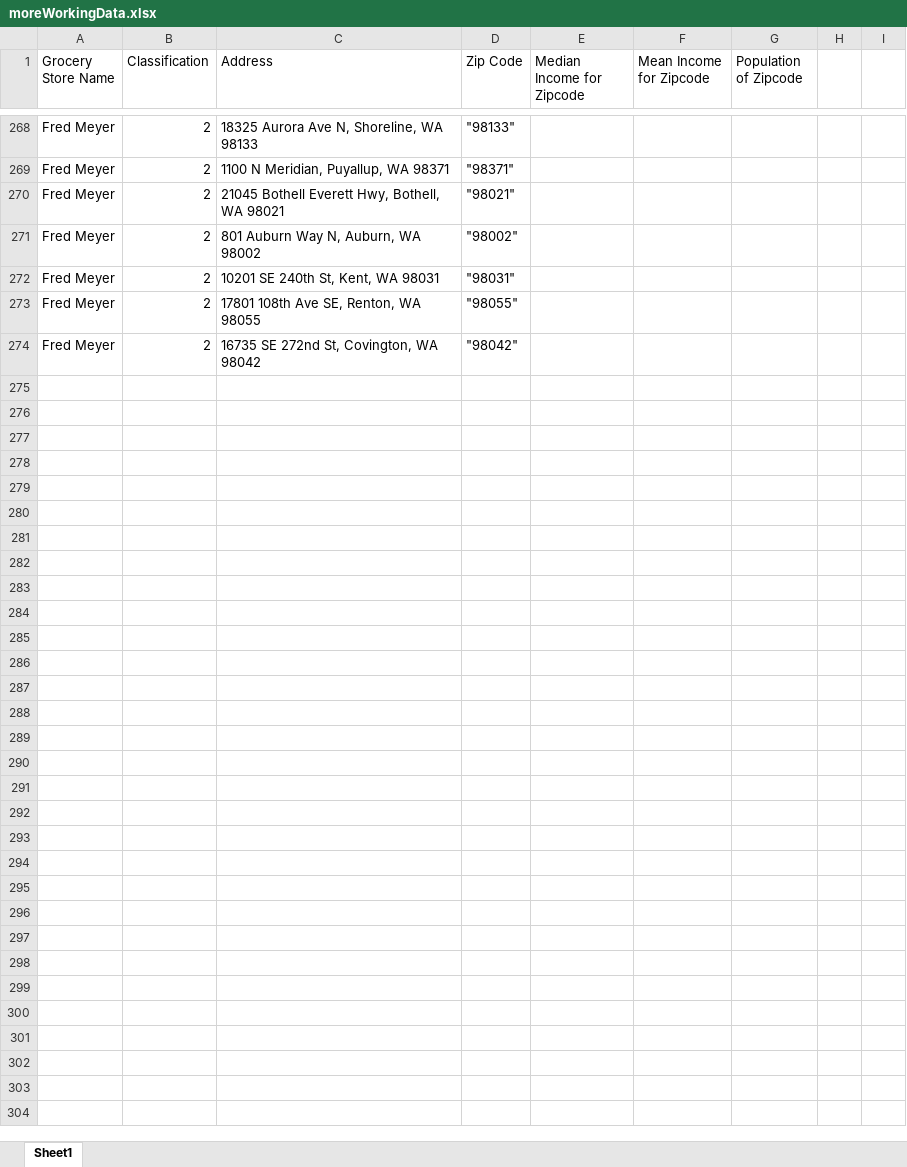
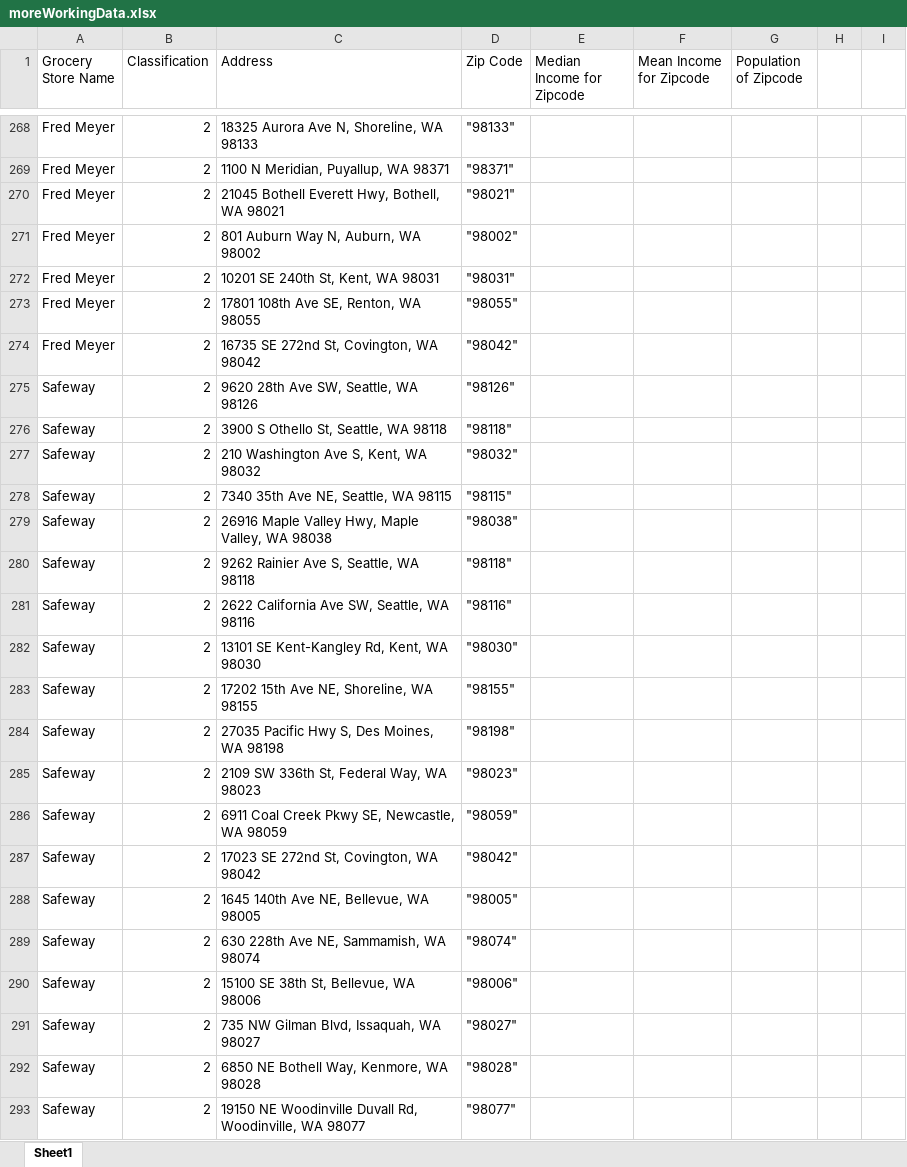
Before and after one commit to NAccuardi/LetsGetThisBread, an Excel workbook: moreWorkingData.xlsx, sheet Sheet1, drawn as a sheet; only a part is shown, gaps mark what is left out; values as stored, in another font and other column widths than the file's, no borders; the diff covers the shown part only; the diff names each change by its address in the sheet, - before the commit and + after, or states it on an @@ line.

Commit message:
Add more medium level stores

```diff
--- a/moreWorkingData.xlsx (sheet Sheet1)
+++ b/moreWorkingData.xlsx (sheet Sheet1)
+row 275: Safeway | 2 | 9620 28th Ave SW, Seattle, WA 98126 | "98126"
+row 276: Safeway | 2 | 3900 S Othello St, Seattle, WA 98118 | "98118"
+row 277: Safeway | 2 | 210 Washington Ave S, Kent, WA 98032 | "98032"
+row 278: Safeway | 2 | 7340 35th Ave NE, Seattle, WA 98115 | "98115"
+row 279: Safeway | 2 | 26916 Maple Valley Hwy, Maple Valley, WA 98038 | "98038"
+row 280: Safeway | 2 | 9262 Rainier Ave S, Seattle, WA 98118 | "98118"
+row 281: Safeway | 2 | 2622 California Ave SW, Seattle, WA 98116 | "98116"
+row 282: Safeway | 2 | 13101 SE Kent-Kangley Rd, Kent, WA 98030 | "98030"
+row 283: Safeway | 2 | 17202 15th Ave NE, Shoreline, WA 98155 | "98155"
+row 284: Safeway | 2 | 27035 Pacific Hwy S, Des Moines, WA 98198 | "98198"
+row 285: Safeway | 2 | 2109 SW 336th St, Federal Way, WA 98023 | "98023"
+row 286: Safeway | 2 | 6911 Coal Creek Pkwy SE, Newcastle, WA 98059 | "98059"
+row 287: Safeway | 2 | 17023 SE 272nd St, Covington, WA 98042 | "98042"
+row 288: Safeway | 2 | 1645 140th Ave NE, Bellevue, WA 98005 | "98005"
+row 289: Safeway | 2 | 630 228th Ave NE, Sammamish, WA 98074 | "98074"
+row 290: Safeway | 2 | 15100 SE 38th St, Bellevue, WA 98006 | "98006"
+row 291: Safeway | 2 | 735 NW Gilman Blvd, Issaquah, WA 98027 | "98027"
+row 292: Safeway | 2 | 6850 NE Bothell Way, Kenmore, WA 98028 | "98028"
+row 293: Safeway | 2 | 19150 NE Woodinville Duvall Rd, Woodinville, WA 98077 | "98077"
```
Also changed, not shown: 22 added rows and 3 edited cells elsewhere in this sheet.
